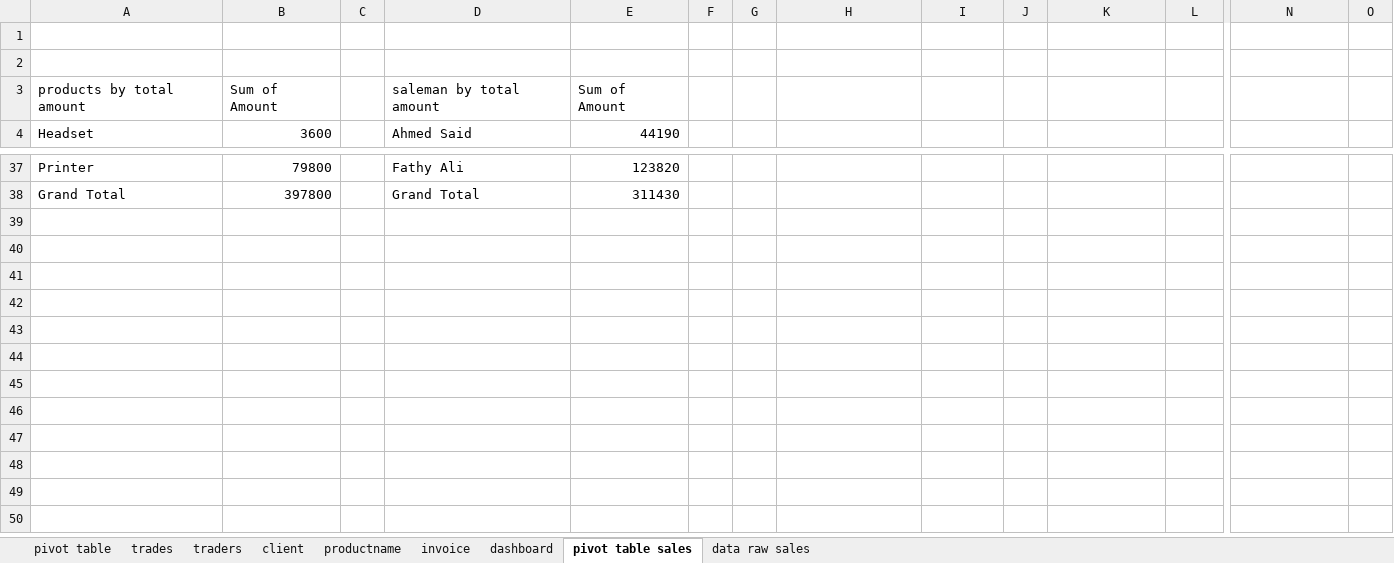
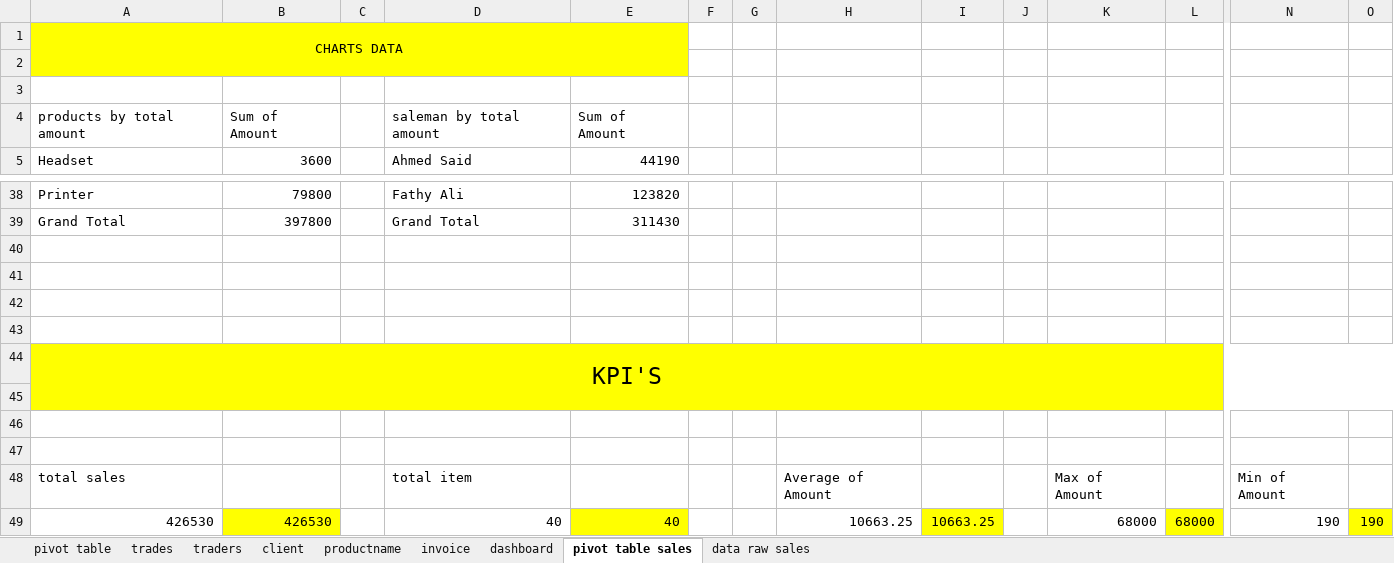
Before and after one commit to abdelkarimmassoui/powerbi, an Excel workbook: relationships.xlsx, sheet pivot table sales, drawn as a sheet; only a part is shown, gaps mark what is left out; values as stored, in another font and other column widths than the file's, no borders; addresses are those after the commit; rows hold the shown columns only; the diff names each change by its address in the sheet, - before the commit and + after, or states it on an @@ line.

Commit message:
hnaya 9adit ga3 kpis wcalcul dyal pivot

```diff
--- a/relationships.xlsx (sheet pivot table sales)
+++ b/relationships.xlsx (sheet pivot table sales)
+row 1: CHARTS DATA
-A2:E2 fill: none
+A2:E2 fill: #FFFF00
+row 40: (empty)
+row 41: (empty)
+row 42: (empty)
+row 43: (empty)
+row 44: KPI'S
+row 45: (empty)
+row 46: (empty)
+row 47: (empty)
+row 48: total sales |  |  | total item |  |  |  | Average of Amount |  |  | Max of Amount |  | Min of Amount
+row 49: 426530 | 426530 |  | 40 | 40 |  |  | 10663.25 | 10663.25 |  | 68000 | 68000 | 190 | 190
```
